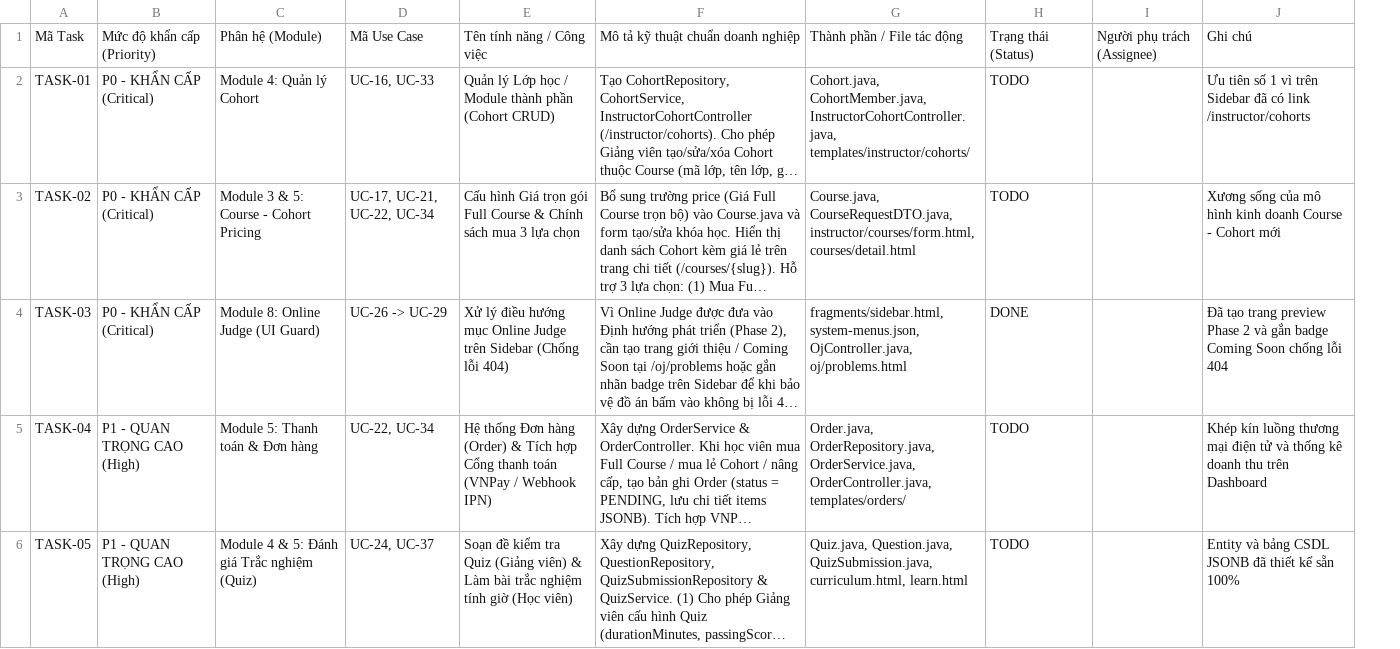
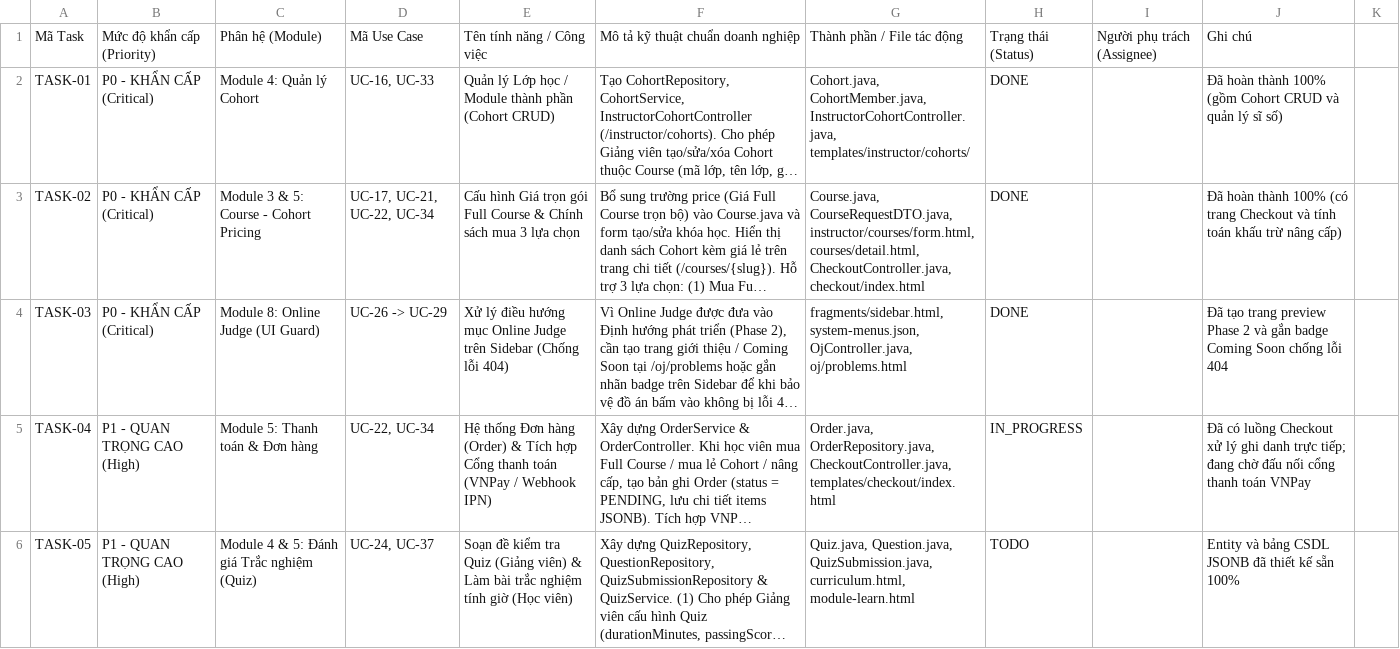
Before and after one commit to TienNguyen23-12/utelearn-platform, a CSV file: docs/UTELearn_Todo_Sheet.csv, drawn as a sheet; only a part is shown; long unchanged cells end in …; the diff covers the shown part only; the diff names each change by its address in the sheet, - before the commit and + after, or states it on an @@ line.

Commit message:
docs: update progress review and todo sheet with completed tasks

```diff
--- a/docs/UTELearn_Todo_Sheet.csv
+++ b/docs/UTELearn_Todo_Sheet.csv
+column K, empty
-H2:H3: TODO
+H2:H3: DONE
-J2: Ưu tiên số 1 vì trên Sidebar đã có link /instructor/cohorts
+J2: Đã hoàn thành 100% (gồm Cohort CRUD và quản lý sĩ số)
-G3: …CourseRequestDTO.java, instructor/courses/form.html, courses/detail.html
+G3: …CourseRequestDTO.java, instructor/courses/form.html, courses/detail.html, CheckoutController.java, checkout/index.html
-J3: Xương sống của mô hình kinh doanh Course - Cohort mới
+J3: Đã hoàn thành 100% (có trang Checkout và tính toán khấu trừ nâng cấp)
-G5: Order.java, OrderRepository.java, OrderService.java, OrderController.java, templates/orders/
+G5: Order.java, OrderRepository.java, CheckoutController.java, templates/checkout/index.html
-H5: TODO
+H5: IN_PROGRESS
-J5: Khép kín luồng thương mại điện tử và thống kê doanh thu trên Dashboard
+J5: Đã có luồng Checkout xử lý ghi danh trực tiếp; đang chờ đấu nối cổng thanh toán VNPay
-G6: …QuizSubmission.java, curriculum.html, learn.html
+G6: …QuizSubmission.java, curriculum.html, module-learn.html
```
Also changed, not shown: 9 edited cells elsewhere in this file, 1 other file.
